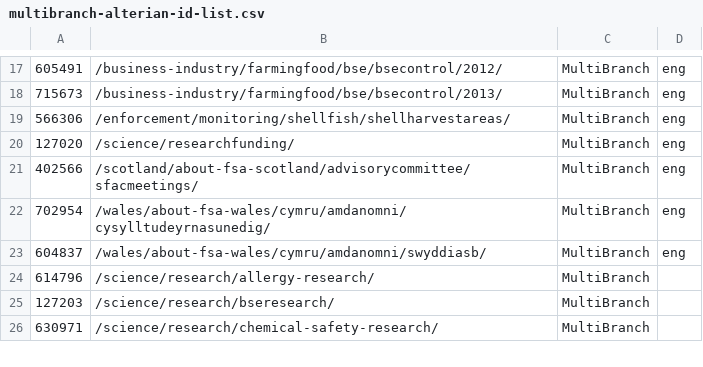
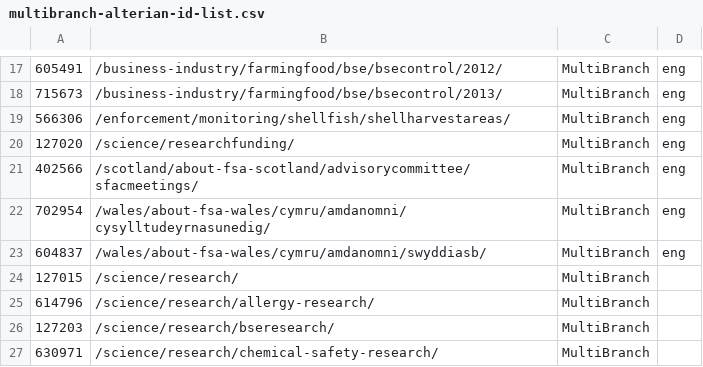
Before and after one commit to FoodStandardsAgency/food-gov-uk, a CSV file: docroot/sites/all/modules/migration/fsa_migrate/data/csv/multibranch-alterian-id-list.csv, drawn as a sheet; only a part is shown, gaps mark what is left out.

Commit message:
Now correctly passing source data - needed array of sources. External sites now have categories assigned

```diff
--- a/docroot/sites/all/modules/migration/fsa_migrate/data/csv/multibranch-alterian-id-list.csv
+++ b/docroot/sites/all/modules/migration/fsa_migrate/data/csv/multibranch-alterian-id-list.csv
@@ -23,2 +23,3 @@
 604837,/wales/about-fsa-wales/cymru/amdanomni/swyddiasb/,MultiBranch,eng
+127015,"/science/research/","MultiBranch"
 614796,/science/research/allergy-research/,MultiBranch,
```
Also changed, not shown: docroot/sites/all/modules/migration/fsa_migrate/data/csv/contact.csv, docroot/sites/all/modules/migration/fsa_migrate/data/csv/externalsite.csv, 8 other files.
